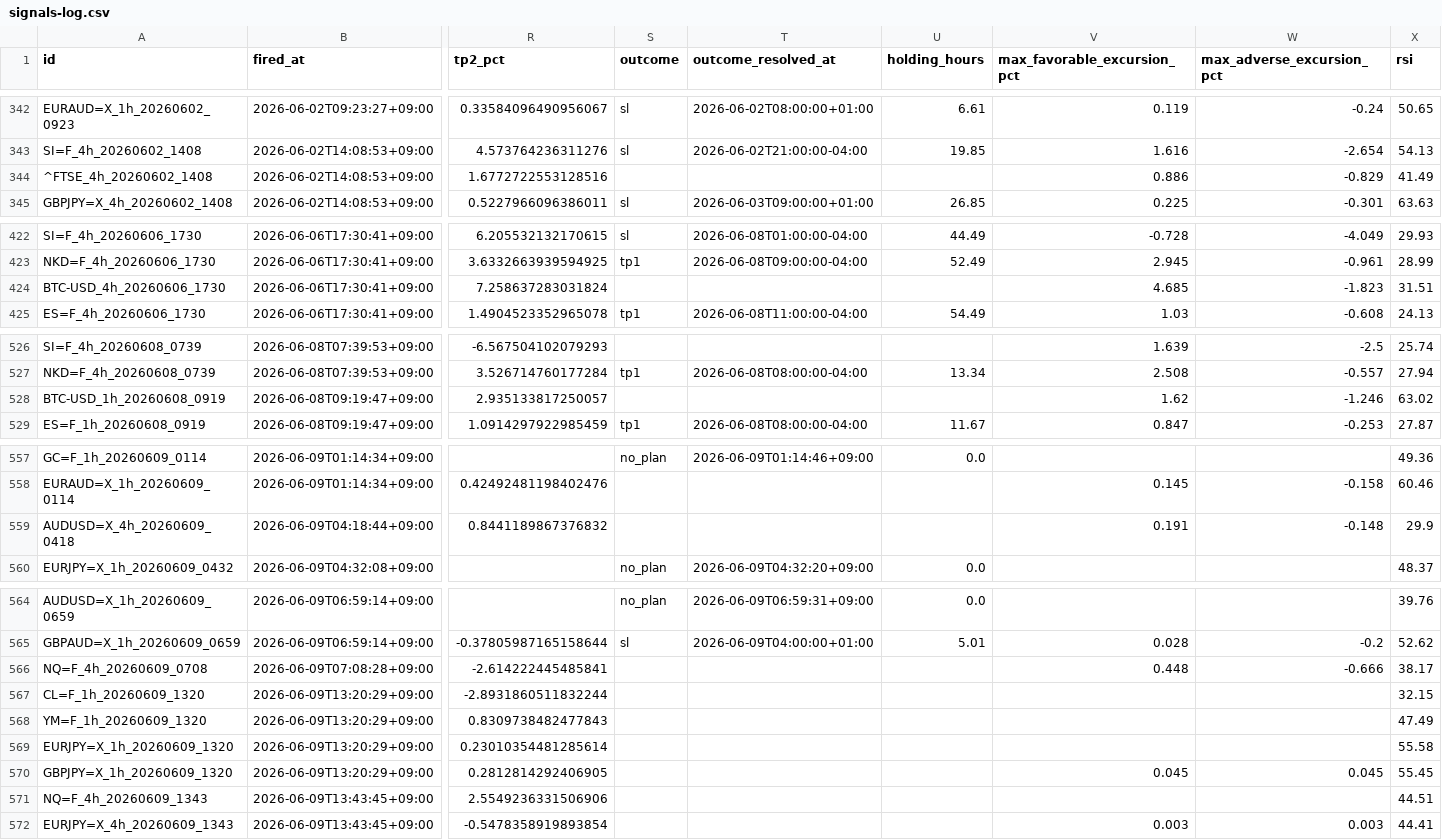
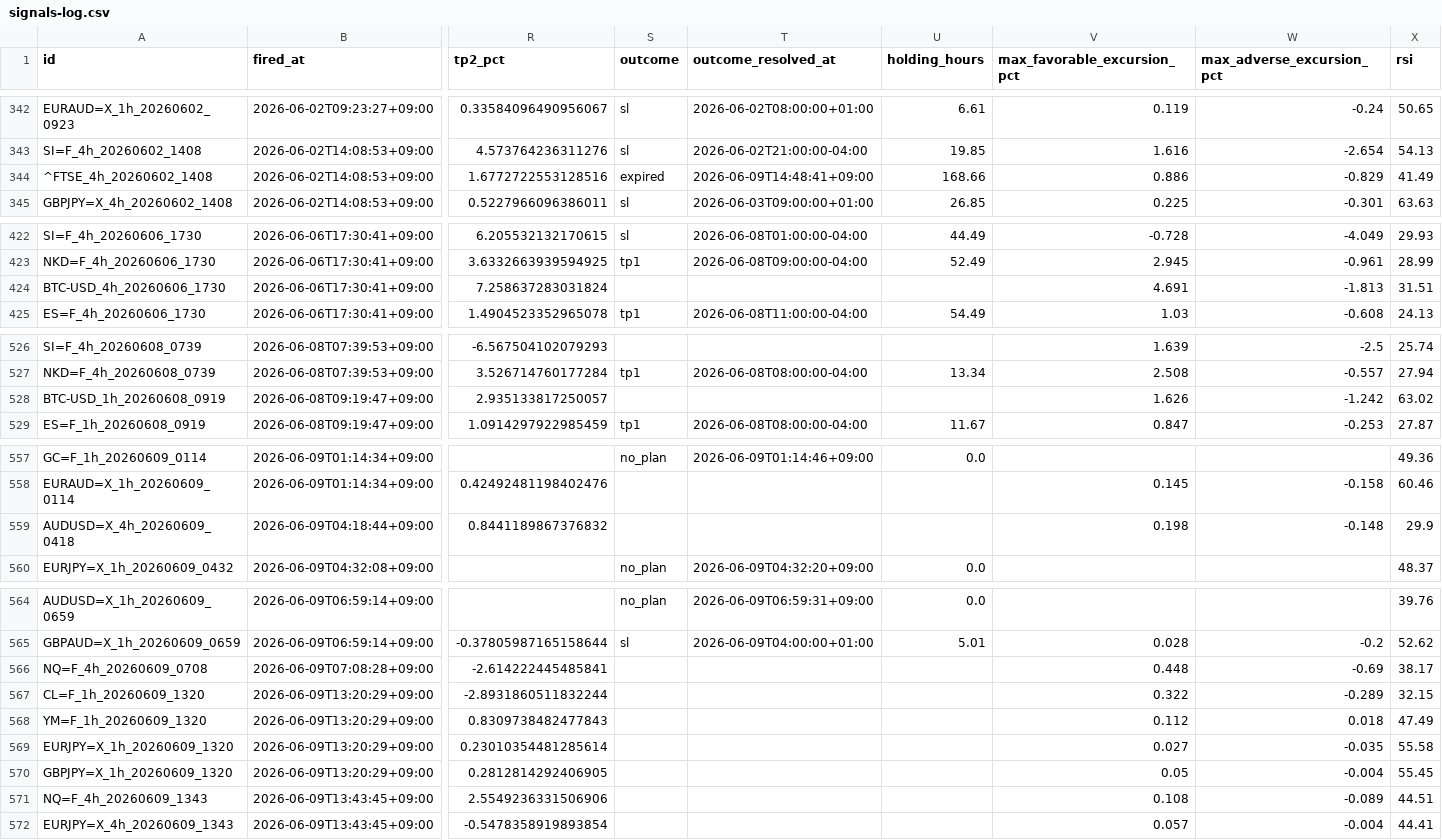
Before and after one commit to invest-ai-info/marketwatch-ai, a CSV file: signals-log.csv, drawn as a sheet; only a part is shown, gaps mark what is left out; the diff names each change by its address in the sheet, - before the commit and + after, or states it on an @@ line.

```diff
--- a/signals-log.csv
+++ b/signals-log.csv
-S344 (outcome): (empty)
+S344 (outcome): expired
-T344 (outcome_resolved_at): (empty)
+T344 (outcome_resolved_at): 2026-06-09T14:48:41+09:00
-U344 (holding_hours): (empty)
+U344 (holding_hours): 168.66
-V424 (max_favorable_excursion_pct): 4.685
+V424 (max_favorable_excursion_pct): 4.691
-W424 (max_adverse_excursion_pct): -1.823
+W424 (max_adverse_excursion_pct): -1.813
-V528 (max_favorable_excursion_pct): 1.62
+V528 (max_favorable_excursion_pct): 1.626
-W528 (max_adverse_excursion_pct): -1.246
+W528 (max_adverse_excursion_pct): -1.242
-V559 (max_favorable_excursion_pct): 0.191
+V559 (max_favorable_excursion_pct): 0.198
-W566 (max_adverse_excursion_pct): -0.666
+W566 (max_adverse_excursion_pct): -0.69
-V567 (max_favorable_excursion_pct): (empty)
+V567 (max_favorable_excursion_pct): 0.322
-W567 (max_adverse_excursion_pct): (empty)
+W567 (max_adverse_excursion_pct): -0.289
-V568 (max_favorable_excursion_pct): (empty)
+V568 (max_favorable_excursion_pct): 0.112
-W568 (max_adverse_excursion_pct): (empty)
+W568 (max_adverse_excursion_pct): 0.018
-V569 (max_favorable_excursion_pct): (empty)
+V569 (max_favorable_excursion_pct): 0.027
-W569 (max_adverse_excursion_pct): (empty)
+W569 (max_adverse_excursion_pct): -0.035
-V570 (max_favorable_excursion_pct): 0.045
+V570 (max_favorable_excursion_pct): 0.05
-W570 (max_adverse_excursion_pct): 0.045
+W570 (max_adverse_excursion_pct): -0.004
-V571 (max_favorable_excursion_pct): (empty)
+V571 (max_favorable_excursion_pct): 0.108
-W571 (max_adverse_excursion_pct): (empty)
+W571 (max_adverse_excursion_pct): -0.089
-V572 (max_favorable_excursion_pct): 0.003
+V572 (max_favorable_excursion_pct): 0.057
-W572 (max_adverse_excursion_pct): 0.003
+W572 (max_adverse_excursion_pct): -0.004
```
Also changed, not shown: 2 other files.
